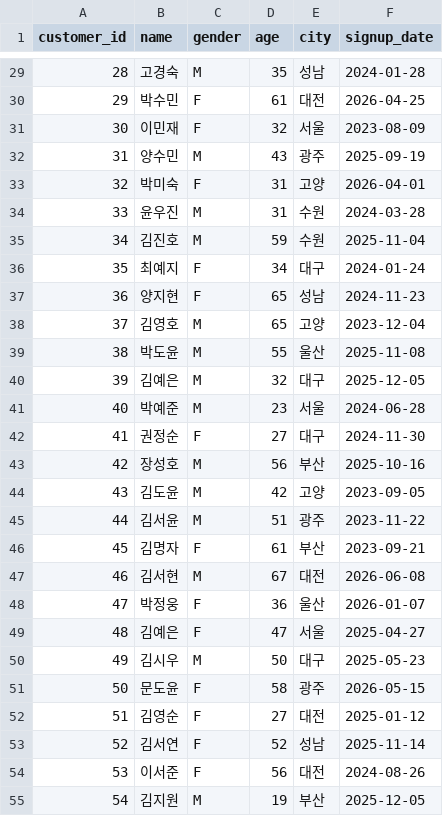
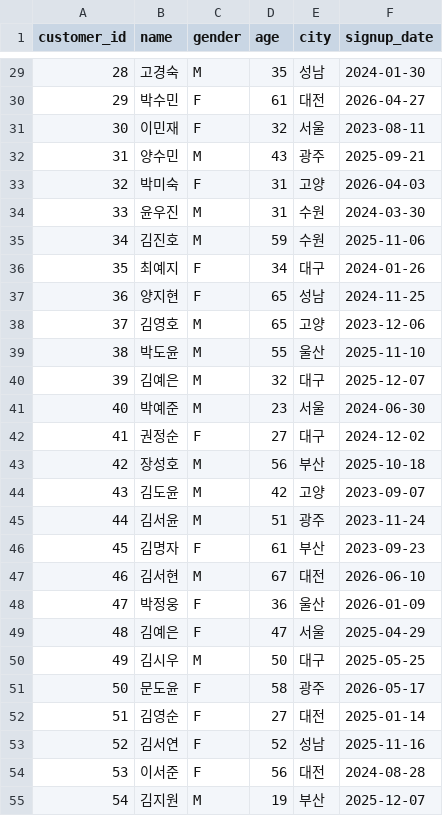
Before and after one commit to sangjae-lee97/data-analysis-course, a CSV file: data/raw/customers.csv, drawn as a sheet; only a part is shown, gaps mark what is left out; the diff covers the shown part only.

```diff
--- a/data/raw/customers.csv
+++ b/data/raw/customers.csv
@@ -29,27 +29,27 @@
-28,고경숙,M,35,성남,2024-01-28
-29,박수민,F,61,대전,2026-04-25
-30,이민재,F,32,서울,2023-08-09
-31,양수민,M,43,광주,2025-09-19
-32,박미숙,F,31,고양,2026-04-01
-33,윤우진,M,31,수원,2024-03-28
-34,김진호,M,59,수원,2025-11-04
-35,최예지,F,34,대구,2024-01-24
-36,양지현,F,65,성남,2024-11-23
-37,김영호,M,65,고양,2023-12-04
-38,박도윤,M,55,울산,2025-11-08
-39,김예은,M,32,대구,2025-12-05
-40,박예준,M,23,서울,2024-06-28
-41,권정순,F,27,대구,2024-11-30
-42,장성호,M,56,부산,2025-10-16
-43,김도윤,M,42,고양,2023-09-05
-44,김서윤,M,51,광주,2023-11-22
-45,김명자,F,61,부산,2023-09-21
-46,김서현,M,67,대전,2026-06-08
-47,박정웅,F,36,울산,2026-01-07
-48,김예은,F,47,서울,2025-04-27
-49,김시우,M,50,대구,2025-05-23
-50,문도윤,F,58,광주,2026-05-15
-51,김영순,F,27,대전,2025-01-12
-52,김서연,F,52,성남,2025-11-14
-53,이서준,F,56,대전,2024-08-26
-54,김지원,M,19,부산,2025-12-05
+28,고경숙,M,35,성남,2024-01-30
+29,박수민,F,61,대전,2026-04-27
+30,이민재,F,32,서울,2023-08-11
+31,양수민,M,43,광주,2025-09-21
+32,박미숙,F,31,고양,2026-04-03
+33,윤우진,M,31,수원,2024-03-30
+34,김진호,M,59,수원,2025-11-06
+35,최예지,F,34,대구,2024-01-26
+36,양지현,F,65,성남,2024-11-25
+37,김영호,M,65,고양,2023-12-06
+38,박도윤,M,55,울산,2025-11-10
+39,김예은,M,32,대구,2025-12-07
+40,박예준,M,23,서울,2024-06-30
+41,권정순,F,27,대구,2024-12-02
+42,장성호,M,56,부산,2025-10-18
+43,김도윤,M,42,고양,2023-09-07
+44,김서윤,M,51,광주,2023-11-24
+45,김명자,F,61,부산,2023-09-23
+46,김서현,M,67,대전,2026-06-10
+47,박정웅,F,36,울산,2026-01-09
+48,김예은,F,47,서울,2025-04-29
+49,김시우,M,50,대구,2025-05-25
+50,문도윤,F,58,광주,2026-05-17
+51,김영순,F,27,대전,2025-01-14
+52,김서연,F,52,성남,2025-11-16
+53,이서준,F,56,대전,2024-08-28
+54,김지원,M,19,부산,2025-12-07
```
Also changed, not shown: 123 edited cells elsewhere in this file, data/raw/orders.csv, 2 other files.
